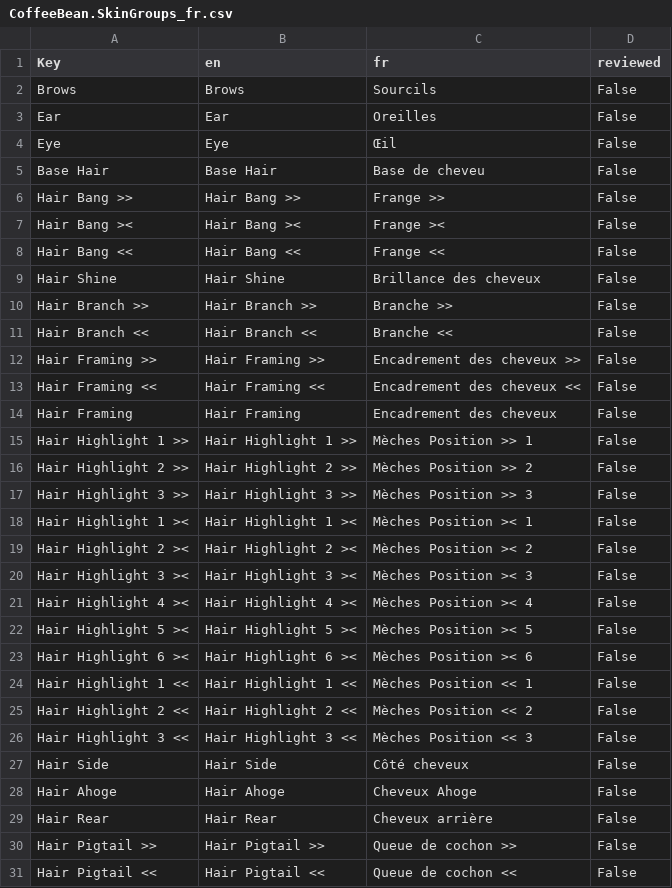
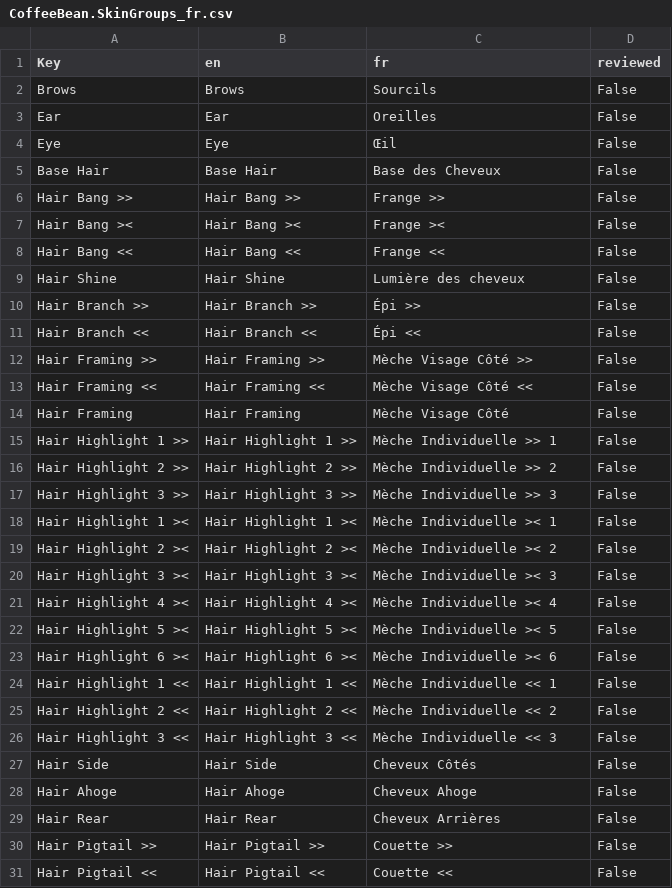
Before and after one commit to 0x4682b4/EmoteLab-localization, a CSV file: fr/CoffeeBean/CoffeeBean.SkinGroups_fr.csv, drawn as a sheet; only a part is shown; the diff covers the shown part only.

Commit message:
Update CoffeeBean.SkinGroups_frV2.csv

```diff
--- a/fr/CoffeeBean/CoffeeBean.SkinGroups_fr.csv
+++ b/fr/CoffeeBean/CoffeeBean.SkinGroups_fr.csv
@@ -4,3 +4,3 @@ Ear,Ear,Oreilles,False
 Eye,Eye,Œil,False
-Base Hair,Base Hair,Base de cheveu,False
+Base Hair,Base Hair,Base des Cheveux,False
 Hair Bang >>,Hair Bang >>,Frange >>,False
@@ -8,24 +8,24 @@ Hair Bang ><,Hair Bang ><,Frange ><,False
 Hair Bang <<,Hair Bang <<,Frange <<,False
-Hair Shine,Hair Shine,Brillance des cheveux,False
-Hair Branch >>,Hair Branch >>,Branche >>,False
-Hair Branch <<,Hair Branch <<,Branche <<,False
-Hair Framing >>,Hair Framing >>,Encadrement des cheveux >>,False
-Hair Framing <<,Hair Framing <<,Encadrement des cheveux <<,False
-Hair Framing,Hair Framing,Encadrement des cheveux,False
-Hair Highlight 1 >>,Hair Highlight 1 >>,Mèches Position >> 1,False
-Hair Highlight 2 >>,Hair Highlight 2 >>,Mèches Position >> 2,False
-Hair Highlight 3 >>,Hair Highlight 3 >>,Mèches Position >> 3,False
-Hair Highlight 1 ><,Hair Highlight 1 ><,Mèches Position >< 1,False
-Hair Highlight 2 ><,Hair Highlight 2 ><,Mèches Position >< 2,False
-Hair Highlight 3 ><,Hair Highlight 3 ><,Mèches Position >< 3,False
-Hair Highlight 4 ><,Hair Highlight 4 ><,Mèches Position >< 4,False
-Hair Highlight 5 ><,Hair Highlight 5 ><,Mèches Position >< 5,False
-Hair Highlight 6 ><,Hair Highlight 6 ><,Mèches Position >< 6,False
-Hair Highlight 1 <<,Hair Highlight 1 <<,Mèches Position << 1,False
-Hair Highlight 2 <<,Hair Highlight 2 <<,Mèches Position << 2,False
-Hair Highlight 3 <<,Hair Highlight 3 <<,Mèches Position << 3,False
-Hair Side,Hair Side,Côté cheveux,False
+Hair Shine,Hair Shine,Lumière des cheveux,False
+Hair Branch >>,Hair Branch >>,Épi >>,False
+Hair Branch <<,Hair Branch <<,Épi <<,False
+Hair Framing >>,Hair Framing >>,Mèche Visage Côté  >>,False
+Hair Framing <<,Hair Framing <<,Mèche Visage Côté  <<,False
+Hair Framing,Hair Framing,Mèche Visage Côté,False
+Hair Highlight 1 >>,Hair Highlight 1 >>,Mèche Individuelle >> 1,False
+Hair Highlight 2 >>,Hair Highlight 2 >>,Mèche Individuelle >> 2,False
+Hair Highlight 3 >>,Hair Highlight 3 >>,Mèche Individuelle >> 3,False
+Hair Highlight 1 ><,Hair Highlight 1 ><,Mèche Individuelle >< 1,False
+Hair Highlight 2 ><,Hair Highlight 2 ><,Mèche Individuelle >< 2,False
+Hair Highlight 3 ><,Hair Highlight 3 ><,Mèche Individuelle >< 3,False
+Hair Highlight 4 ><,Hair Highlight 4 ><,Mèche Individuelle >< 4,False
+Hair Highlight 5 ><,Hair Highlight 5 ><,Mèche Individuelle >< 5,False
+Hair Highlight 6 ><,Hair Highlight 6 ><,Mèche Individuelle >< 6,False
+Hair Highlight 1 <<,Hair Highlight 1 <<,Mèche Individuelle << 1,False
+Hair Highlight 2 <<,Hair Highlight 2 <<,Mèche Individuelle << 2,False
+Hair Highlight 3 <<,Hair Highlight 3 <<,Mèche Individuelle << 3,False
+Hair Side,Hair Side,Cheveux Côtés,False
 Hair Ahoge,Hair Ahoge,Cheveux Ahoge,False
-Hair Rear,Hair Rear,Cheveux arrière,False
-Hair Pigtail >>,Hair Pigtail >>,Queue de cochon >>,False
-Hair Pigtail <<,Hair Pigtail <<,Queue de cochon <<,False
+Hair Rear,Hair Rear,Cheveux Arrières,False
+Hair Pigtail >>,Hair Pigtail >>,Couette >>,False
+Hair Pigtail <<,Hair Pigtail <<,Couette <<,False
```
Also changed, not shown: 27 edited cells elsewhere in this file.
